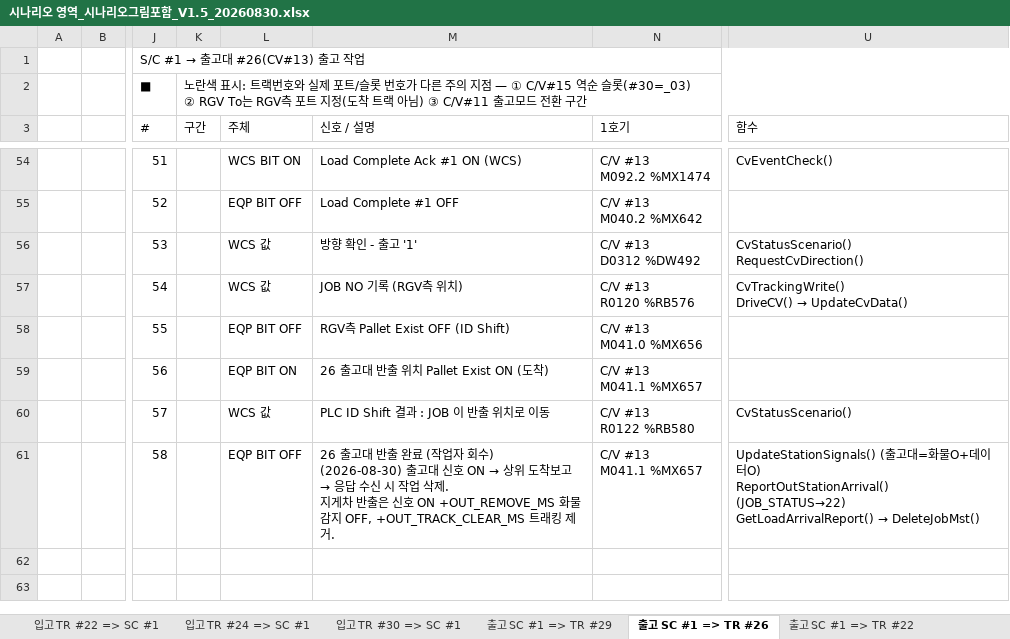
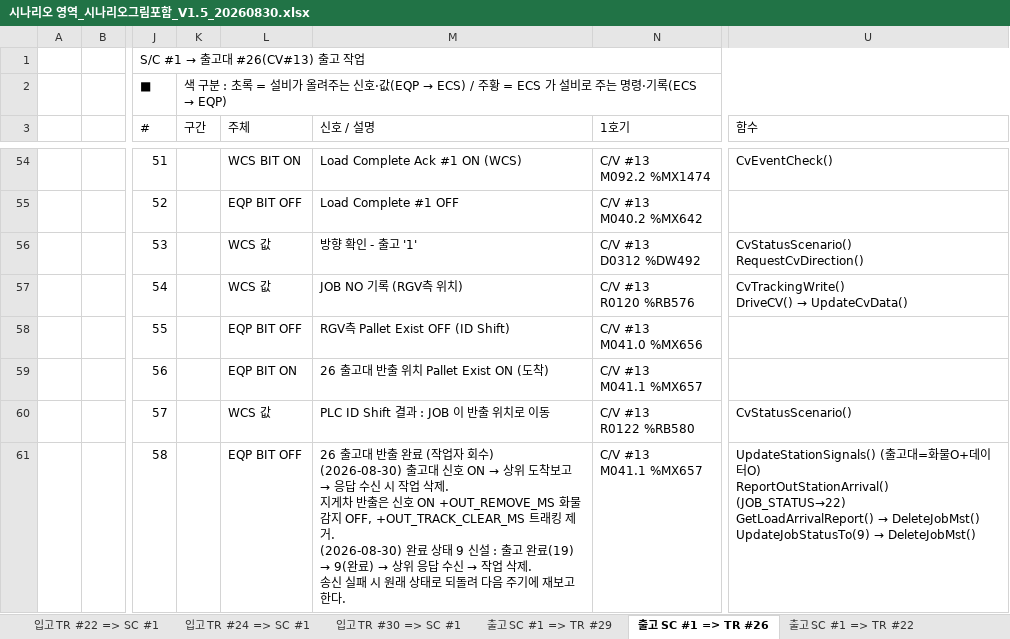
Before and after one commit to yeorijby-coder/LGLS_ALL, an Excel workbook: 시나리오 영역_시나리오그림포함_V1.5_20260830.xlsx, sheet 출고 SC #1 => TR #26, drawn as a sheet; only a part is shown, gaps mark what is left out; values as stored, in another font and other column widths than the file's, no cell formats; ↵ is a line break in a cell; the diff names each change by its address in the sheet, - before the commit and + after, or states it on an @@ line.

```diff
--- a/시나리오 영역_시나리오그림포함_V1.5_20260830.xlsx (sheet 출고 SC #1 => TR #26)
+++ b/시나리오 영역_시나리오그림포함_V1.5_20260830.xlsx (sheet 출고 SC #1 => TR #26)
@@ K2 (구간): 노란색 표시: 트랙번호와 실제 포트/슬롯 번호가 다른 주의 지점 — ① C/V#15 역순 슬롯(#30=_03) ② RGV To는 RGV측 포트 지정(도착 트랙 아님) ③ C/V#11 출고모드 전환 구간 → 색 구분 : 초록 = 설비가 올려주는 신호·값(EQP → ECS) / 주황 = ECS 가 설비로 주는 명령·기록(ECS → EQP) @@
@@ M61 (신호 / 설명): …제거. → …제거. ↵ (2026-08-30) 완료 상태 9 신설 : 출고 완료(19) → 9(완료) → 상위 응답 수신 → 작업 삭제. ↵ 송신 실패 시 원래 상태로 되돌려 다음 주기에 재보고한다. @@
@@ U61 (함수): …→ DeleteJobMst() → …→ DeleteJobMst() ↵ UpdateJobStatusTo(9) → DeleteJobMst() @@
```
Also changed, not shown: sheet 출고 SC #1 => TR #29, sheet 출고 SC #1 => TR #22, sheet 입고 TR #24 => SC #1, sheet 입고 TR #22 => SC #1, sheet 입고 TR #30 => SC #1, cell formats, 4 other files.
